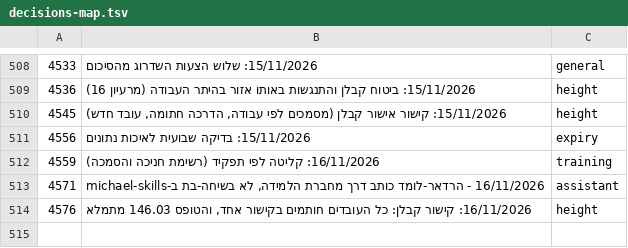
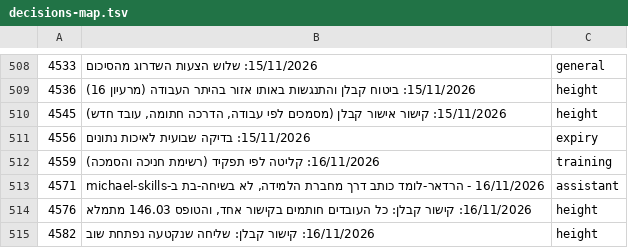
Before and after one commit to mishaf1988-lgtm/tfugen-safety, a TSV file: project-files/domains/decisions-map.tsv, drawn as a sheet; only a part is shown, gaps mark what is left out.

```diff
--- a/project-files/domains/decisions-map.tsv
+++ b/project-files/domains/decisions-map.tsv
@@ -514 +514,2 @@
 4576	16/11/2026: קישור קבלן: כל העובדים חותמים בקישור אחד, והטופס 146.03 מתמלא	height
+4582	16/11/2026: קישור קבלן: שליחה שנקטעה נפתחת שוב	height
```
Also changed, not shown: 5 other files.
